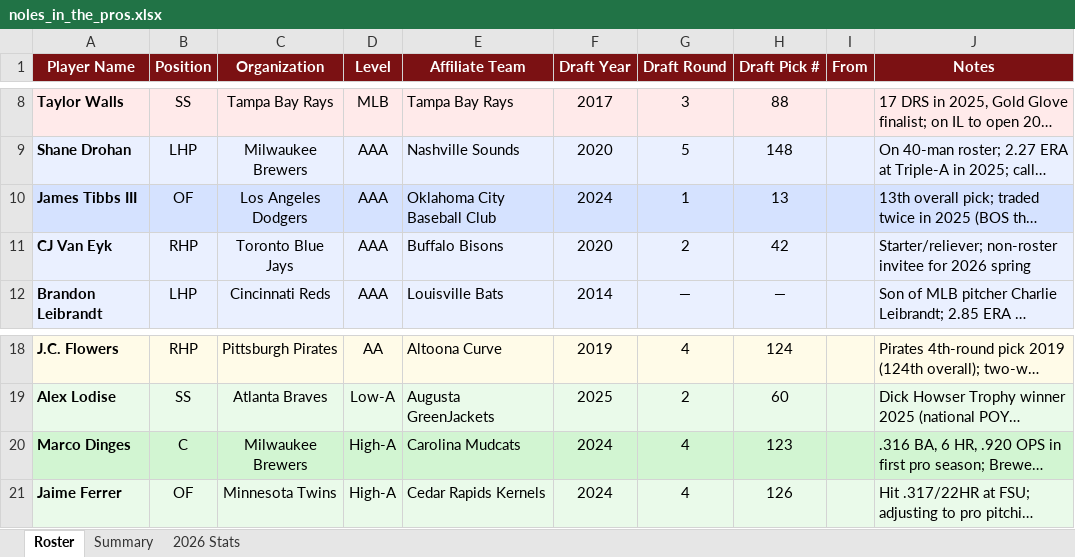
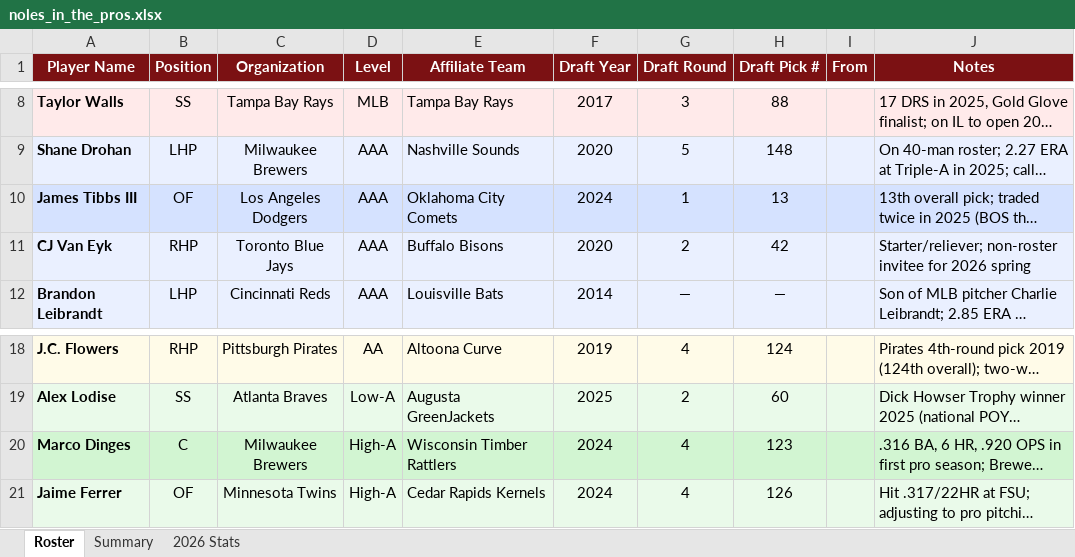
Before and after one commit to JohnVNoles/noles-in-the-show, an Excel workbook: noles_in_the_pros.xlsx, sheet Roster, drawn as a sheet; only a part is shown, gaps mark what is left out; long unchanged cells end in …; values as stored, in another font and other column widths than the file's, no borders; the diff names each change by its address in the sheet, - before the commit and + after, or states it on an @@ line.

Commit message:
Roster corrections: Tibbs->OKC Comets, Dinges->Wisconsin Timber Rattlers, Lodise->Low-A Augusta, Leiter->Low-A Ontario

```diff
--- a/noles_in_the_pros.xlsx (sheet Roster)
+++ b/noles_in_the_pros.xlsx (sheet Roster)
-E10 (Affiliate Team): Oklahoma City Baseball Club
+E10 (Affiliate Team): Oklahoma City Comets
-E20 (Affiliate Team): Carolina Mudcats
+E20 (Affiliate Team): Wisconsin Timber Rattlers
```
